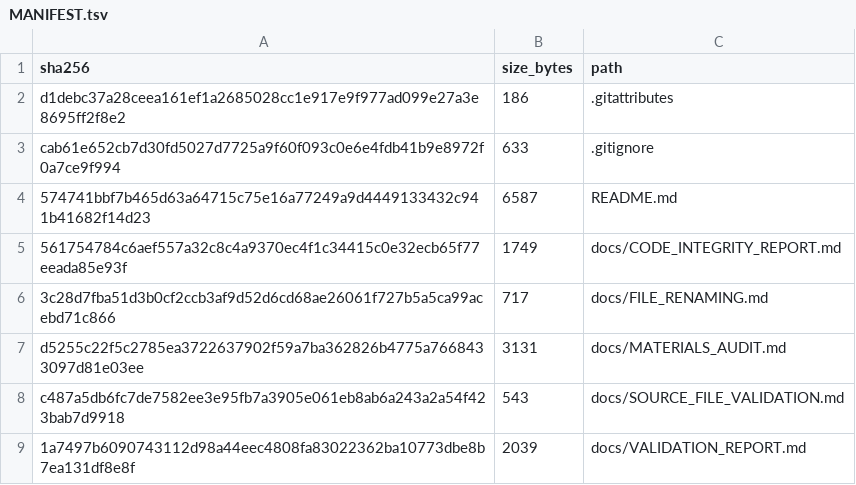
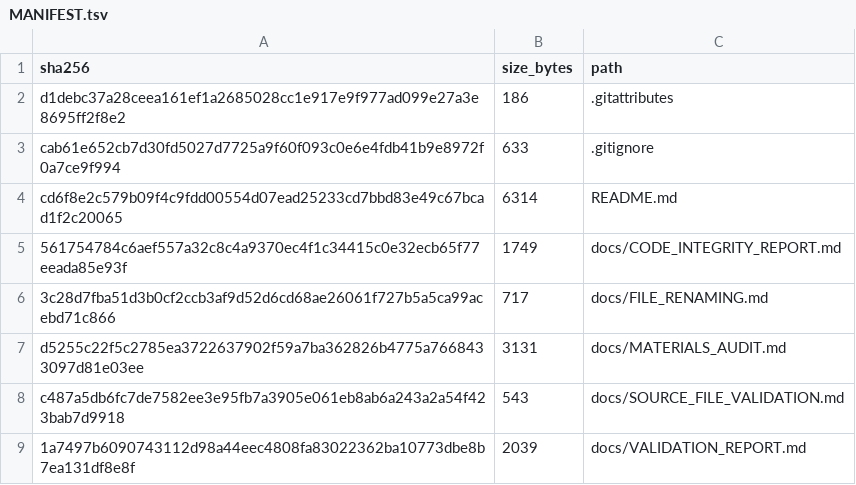
Before and after one commit to kojimat1/Ao_Zn2Cys6_Protein_Data_Mining, a TSV file: MANIFEST.tsv, drawn as a sheet; only a part is shown.

```diff
--- a/MANIFEST.tsv
+++ b/MANIFEST.tsv
@@ -3,3 +3,3 @@ d1debc37a28ceea161ef1a2685028cc1e917e9f977ad099e27a3e8695ff2f8e2	186	.gitattribu
 cab61e652cb7d30fd5027d7725a9f60f093c0e6e4fdb41b9e8972f0a7ce9f994	633	.gitignore
-574741bbf7b465d63a64715c75e16a77249a9d4449133432c941b41682f14d23	6587	README.md
+cd6f8e2c579b09f4c9fdd00554d07ead25233cd7bbd83e49c67bcad1f2c20065	6314	README.md
 561754784c6aef557a32c8c4a9370ec4f1c34415c0e32ecb65f77eeada85e93f	1749	docs/CODE_INTEGRITY_REPORT.md
```
Also changed, not shown: 1 other file.
